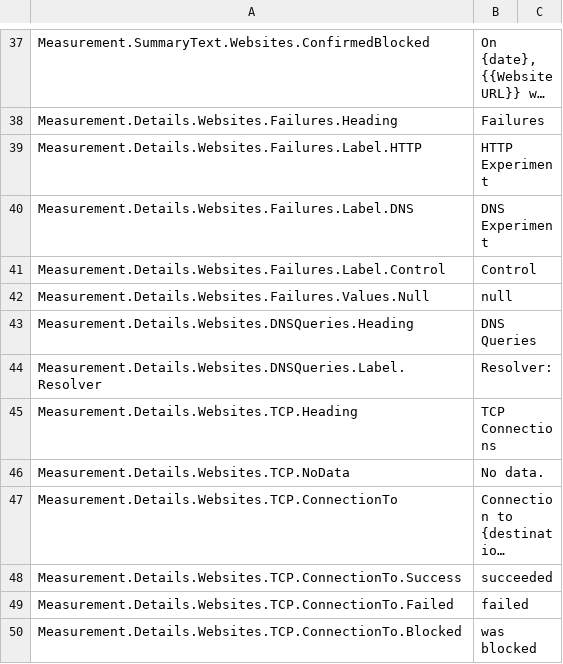
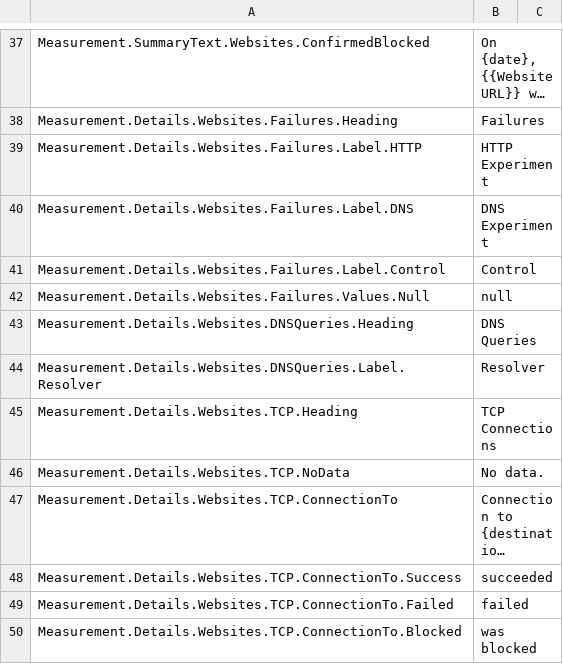
Before and after one commit to ooni/translations, a CSV file: explorer/en/strings.csv, drawn as a sheet; only a part is shown, gaps mark what is left out; long unchanged cells end in …; the diff covers the shown part only.

```diff
--- a/explorer/en/strings.csv
+++ b/explorer/en/strings.csv
@@ -49,3 +49,3 @@ Measurement.Details.Websites.Failures.Values.Null,null,
 Measurement.Details.Websites.DNSQueries.Heading,DNS Queries,
-Measurement.Details.Websites.DNSQueries.Label.Resolver,Resolver:,
+Measurement.Details.Websites.DNSQueries.Label.Resolver,Resolver,
 Measurement.Details.Websites.TCP.Heading,TCP Connections,
```
Also changed, not shown: 1 edited cell elsewhere in this file, 1 other file.
